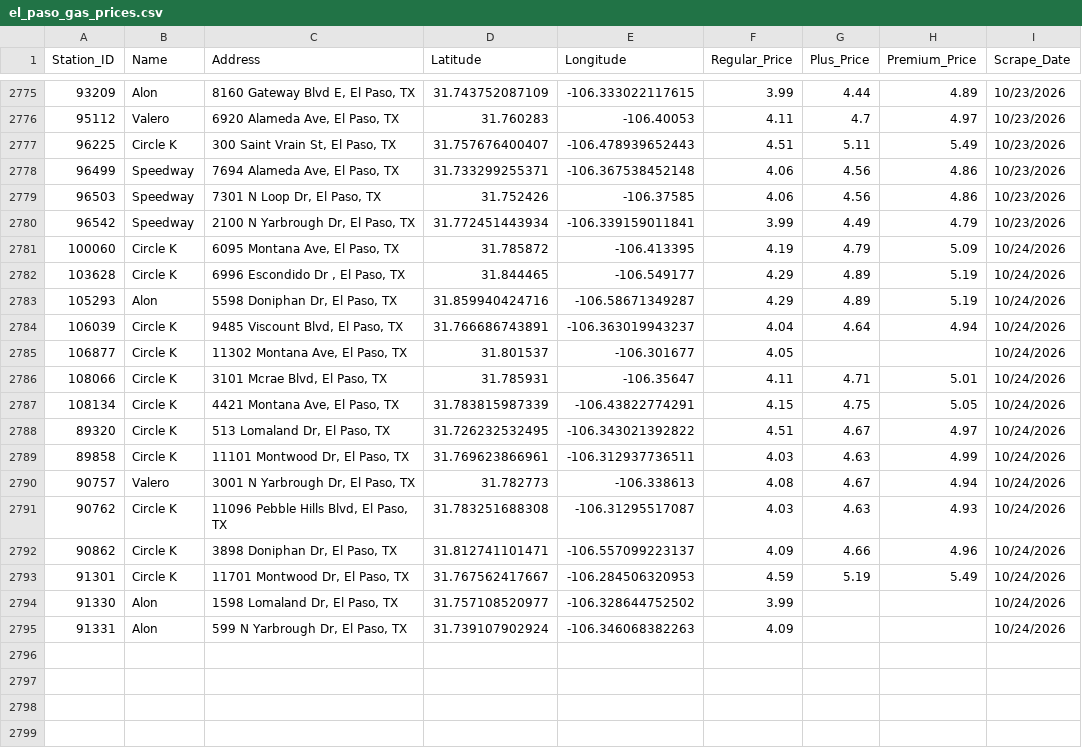
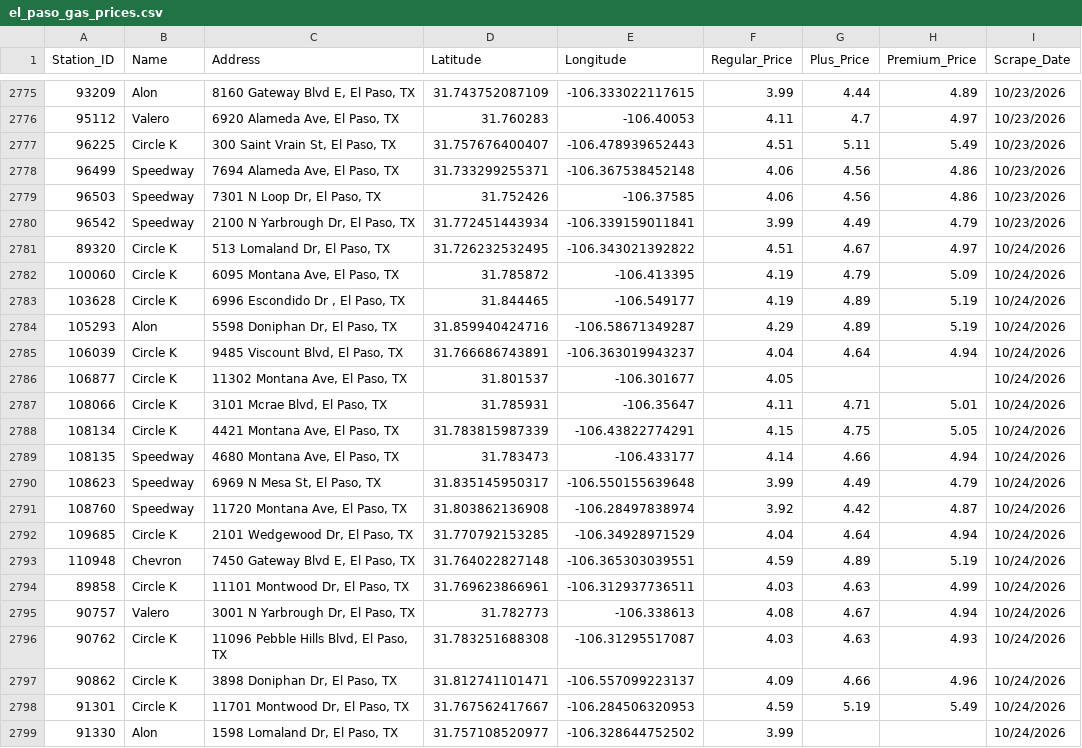
Before and after one commit to hoffmanap/epgas, a CSV file: el_paso_gas_prices.csv, drawn as a sheet; only a part is shown, gaps mark what is left out; the shorter side is filled out with more unchanged rows; addresses are those after the commit; the diff names each change by its address in the sheet, - before the commit and + after, or states it on an @@ line.

```diff
--- a/el_paso_gas_prices.csv
+++ b/el_paso_gas_prices.csv
@@ row 2788 moved to row 2781: 89320 @@
-F2783 (Regular_Price): 4.29
+F2783 (Regular_Price): 4.19
+row 2789: 108135 | Speedway | 4680 Montana Ave, El Paso, TX | 31.783473 | -106.433177 | 4.14 | 4.66 | 4.94 | 10/24/2026
+row 2790: 108623 | Speedway | 6969 N Mesa St, El Paso, TX | 31.835145950317 | -106.550155639648 | 3.99 | 4.49 | 4.79 | 10/24/2026
+row 2791: 108760 | Speedway | 11720 Montana Ave, El Paso, TX | 31.803862136908 | -106.28497838974 | 3.92 | 4.42 | 4.87 | 10/24/2026
+row 2792: 109685 | Circle K | 2101 Wedgewood Dr, El Paso, TX | 31.770792153285 | -106.34928971529 | 4.04 | 4.64 | 4.94 | 10/24/2026
+row 2793: 110948 | Chevron | 7450 Gateway Blvd E, El Paso, TX | 31.764022827148 | -106.365303039551 | 4.59 | 4.89 | 5.19 | 10/24/2026
```
Also changed, not shown: station_price_history.csv.
